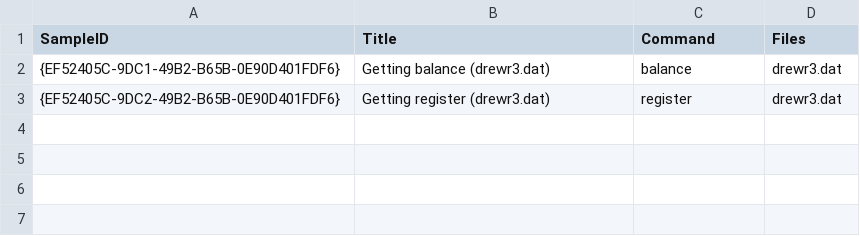
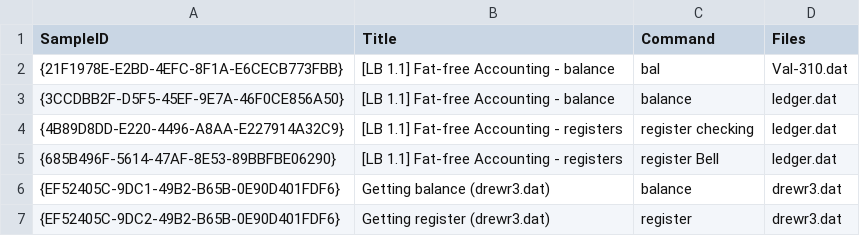
Before and after one commit to dmitry-merzlyakov/nledger-launchpad, a CSV file: samples/index.csv, drawn as a sheet.

Commit message:
Adding samples

```diff
--- a/samples/index.csv
+++ b/samples/index.csv
@@ -1,2 +1,6 @@
 SampleID,Title,Command,Files
+{21F1978E-E2BD-4EFC-8F1A-E6CECB773FBB},[LB 1.1] Fat-free Accounting - balance,bal,Val-310.dat
+{3CCDBB2F-D5F5-45EF-9E7A-46F0CE856A50},[LB 1.1] Fat-free Accounting - balance,balance,ledger.dat
+{4B89D8DD-E220-4496-A8AA-E227914A32C9},[LB 1.1] Fat-free Accounting - registers,register checking,ledger.dat
+{685B496F-5614-47AF-8E53-89BBFBE06290},[LB 1.1] Fat-free Accounting - registers,register Bell,ledger.dat
 {EF52405C-9DC1-49B2-B65B-0E90D401FDF6},Getting balance (drewr3.dat),balance,drewr3.dat
```
Also changed, not shown: 4 other files.
